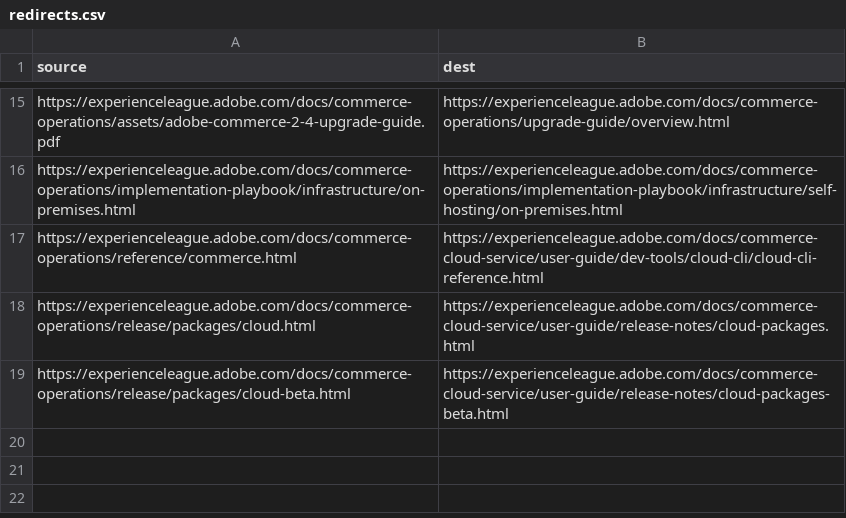
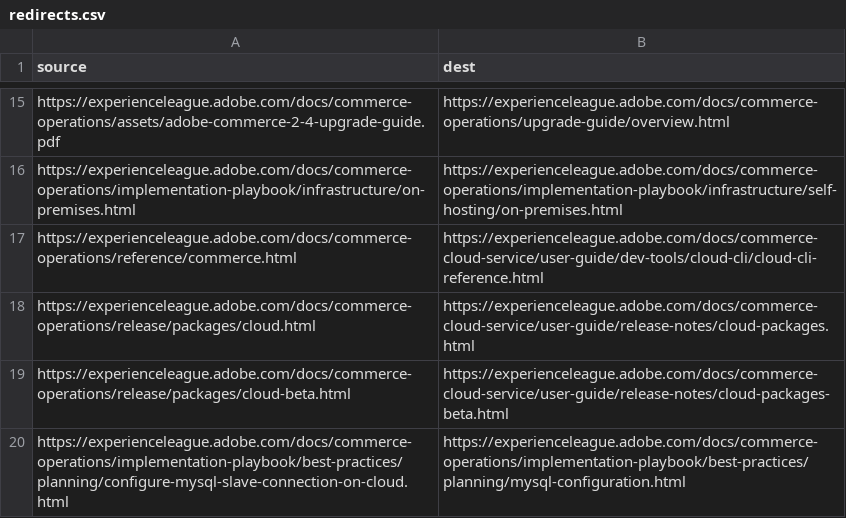
Before and after one commit to AdobeDocs/commerce-operations.en, a CSV file: redirects.csv, drawn as a sheet; only a part is shown, gaps mark what is left out.

```diff
--- a/redirects.csv
+++ b/redirects.csv
@@ -19 +19,2 @@ https://experienceleague.adobe.com/docs/commerce-operations/release/packages/clo
 https://experienceleague.adobe.com/docs/commerce-operations/release/packages/cloud-beta.html,https://experienceleague.adobe.com/docs/commerce-cloud-service/user-guide/release-notes/cloud-packages-beta.html
+https://experienceleague.adobe.com/docs/commerce-operations/implementation-playbook/best-practices/planning/configure-mysql-slave-connection-on-cloud.html,https://experienceleague.adobe.com/docs/commerce-operations/implementation-playbook/best-practices/planning/mysql-configuration.html
```
Also changed, not shown: 3 other files.
